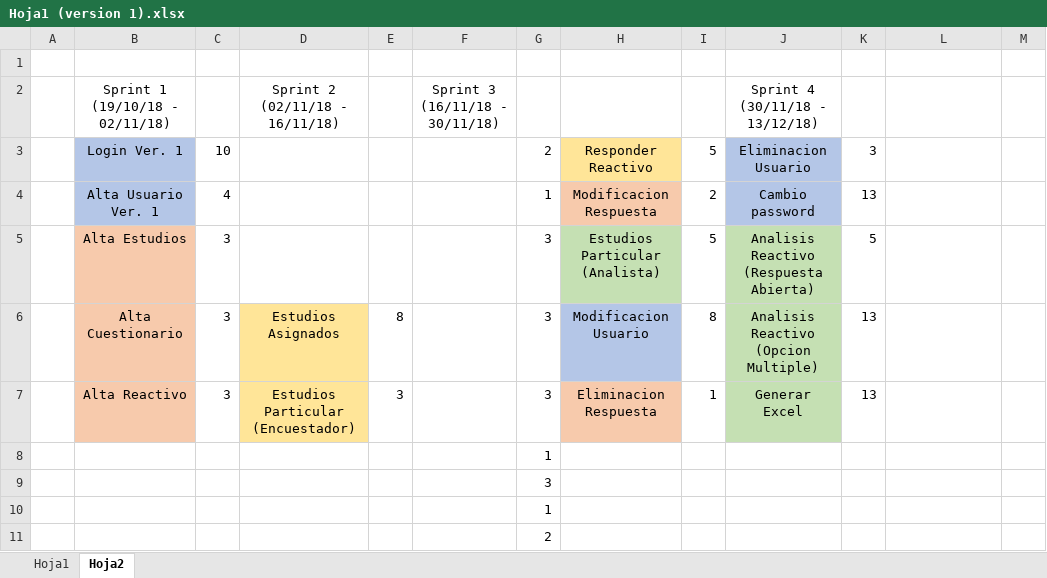
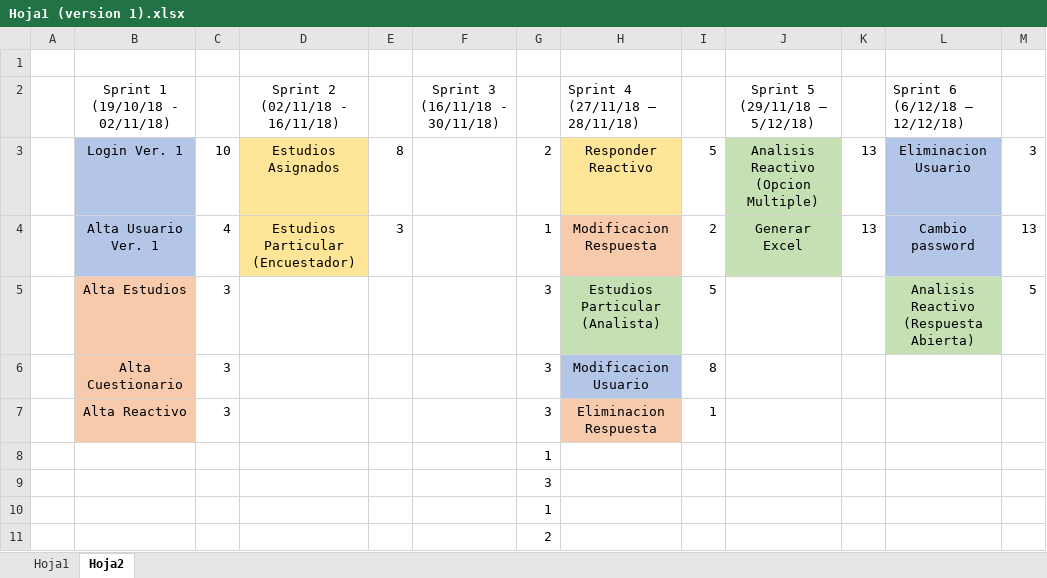
Before and after one commit to Alfonso6z/IngenieriaEnSoftware, an Excel workbook: Storys/Storys/Hoja1 (version 1).xlsx, sheet Hoja2, drawn as a sheet; only a part is shown; values as stored, in another font and other column widths than the file's, no borders; removed rows and columns are numbered as before the commit, all else as after; the diff covers the shown part only; the diff names each change by its address in the sheet, - before the commit and + after, or states it on an @@ line.

Commit message:
Plan de Sprint modificado

```diff
--- a/Storys/Storys/Hoja1 (version 1).xlsx (sheet Hoja2)
+++ b/Storys/Storys/Hoja1 (version 1).xlsx (sheet Hoja2)
-H2: (empty)
+H2: Sprint 4 (27/11/18 – 28/11/18)
-J2: Sprint 4 (30/11/18 - 13/12/18)
+J2: Sprint 5 (29/11/18 – 5/12/18)
-L2: (empty)
+L2: Sprint 6 (6/12/18 – 12/12/18)
-row 3:  | Login Ver. 1 | 10 |  |  |  | 2 | Responder Reactivo | 5 | Eliminacion Usuario | 3
+row 3:  | Login Ver. 1 | 10 | Estudios Asignados | 8 |  | 2 | Responder Reactivo | 5 | Analisis Reactivo (Opcion Multiple) | 13 | Eliminacion Usuario | 3
-D4: (empty)
+D4: Estudios Particular (Encuestador)
-D4 fill: none
+D4 fill: #FFE598
-E4: (empty)
+E4: 3
-J4: Cambio password
+J4: Generar Excel
-J4 fill: #B4C6E7
+J4 fill: #C5E0B3
-L4: (empty)
+L4: Cambio password
-L4 fill: none
+L4 fill: #B4C6E7
-M4: (empty)
+M4: 13
-J5: Analisis Reactivo (Respuesta Abierta)
+J5: (empty)
-J5:J7 fill: #C5E0B3
+J5:J7 fill: none
-K5: 5
+K5: (empty)
-L5: (empty)
+L5: Analisis Reactivo (Respuesta Abierta)
-L5 fill: none
+L5 fill: #C5E0B3
-M5: (empty)
+M5: 5
-D6: Estudios Asignados
+D6: (empty)
-D6:D7 fill: #FFE598
+D6:D7 fill: none
-E6: 8
+E6: (empty)
-J6: Analisis Reactivo (Opcion Multiple)
+J6: (empty)
-K6:K7: 13
+K6:K7: (empty)
-D7: Estudios Particular (Encuestador)
+D7: (empty)
-E7: 3
+E7: (empty)
-J7: Generar Excel
+J7: (empty)
```
Also changed, not shown: 24 edited cells and cell formats elsewhere in this sheet, 1 other file.
